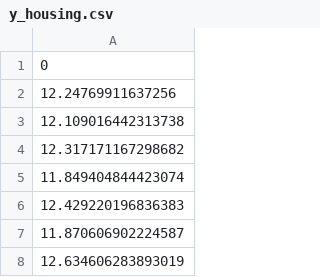
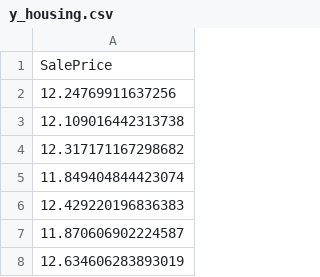
Before and after one commit to ktread/SurrealEstates, a CSV file: Laura/y_housing.csv, drawn as a sheet; only a part is shown.

```diff
--- a/Laura/y_housing.csv
+++ b/Laura/y_housing.csv
@@ -1,2 +1,2 @@
-0
+SalePrice
 12.24769911637256
```
Also changed, not shown: 6 other files.
